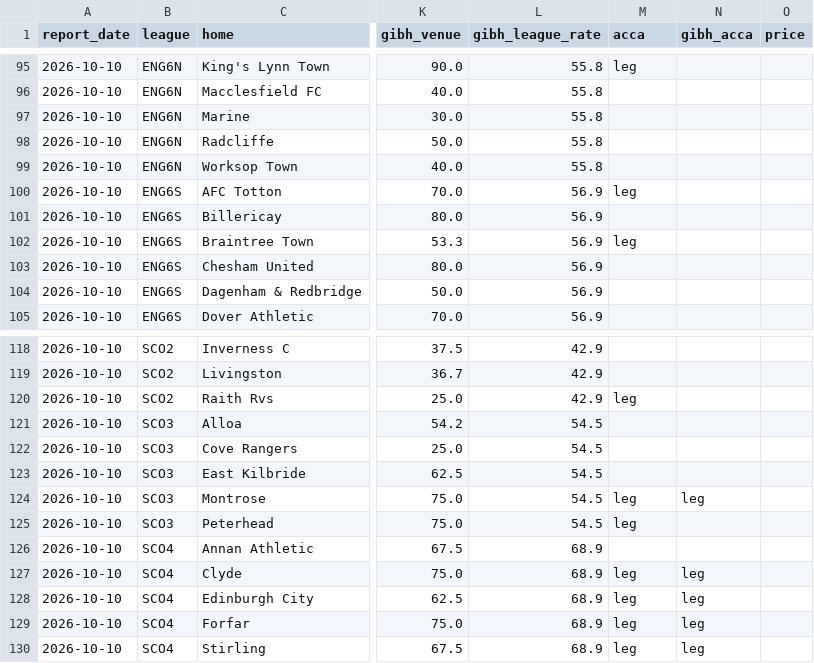
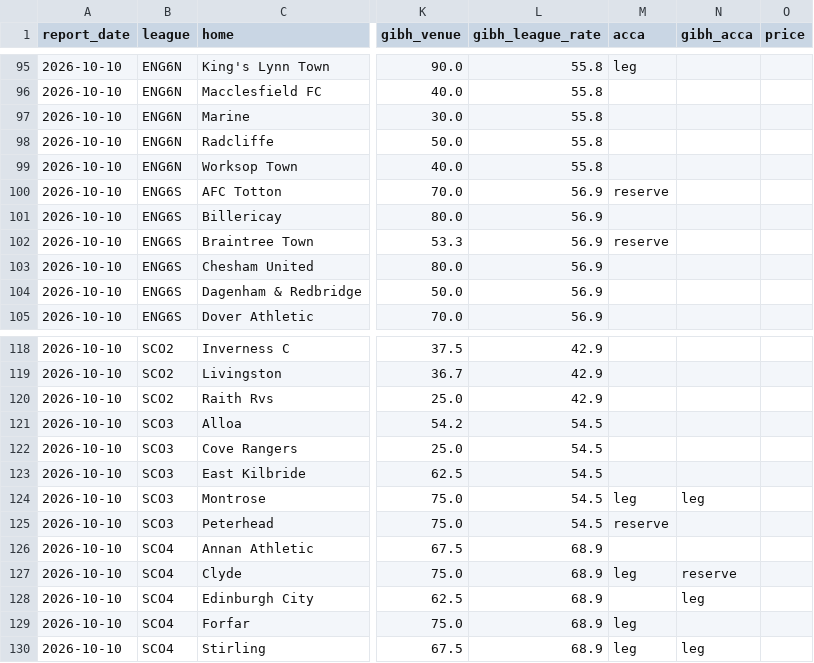
Before and after one commit to Pitchside-App26/pitchside-backend, a CSV file: football_goals/data/history.csv, drawn as a sheet; only a part is shown, gaps mark what is left out; the diff covers the shown part only; the diff names each change by its address in the sheet, - before the commit and + after, or states it on an @@ line.

```diff
--- a/football_goals/data/history.csv
+++ b/football_goals/data/history.csv
-M100 (acca): leg
+M100 (acca): reserve
-M102 (acca): leg
+M102 (acca): reserve
-M120 (acca): leg
+M120 (acca): (empty)
-M125 (acca): leg
+M125 (acca): reserve
-N127 (gibh_acca): leg
+N127 (gibh_acca): reserve
-M128 (acca): leg
+M128 (acca): (empty)
-N129 (gibh_acca): leg
+N129 (gibh_acca): (empty)
```
Also changed, not shown: 47 edited cells elsewhere in this file, 9 other files.
